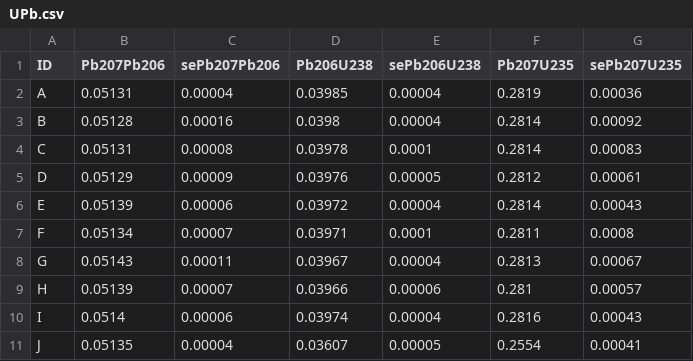
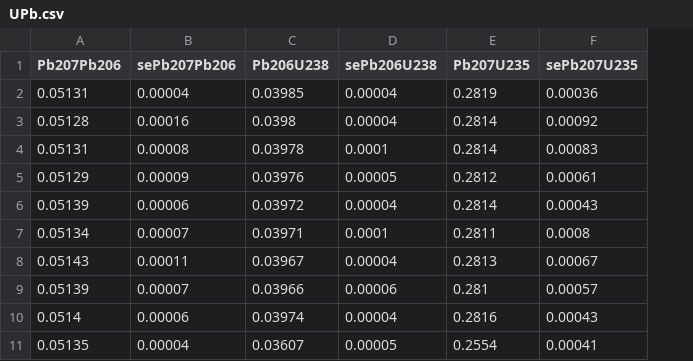
Before and after one commit to cran/IsoplotR, a CSV file: inst/UPb.csv, drawn as a sheet; the diff names each change by its address in the sheet, - before the commit and + after, or states it on an @@ line.

```diff
--- a/inst/UPb.csv
+++ b/inst/UPb.csv
-column A (ID), rows 2-11: A | B | C | D | E | F | G | H | I | J
```
Also changed, not shown: 32 other files.
